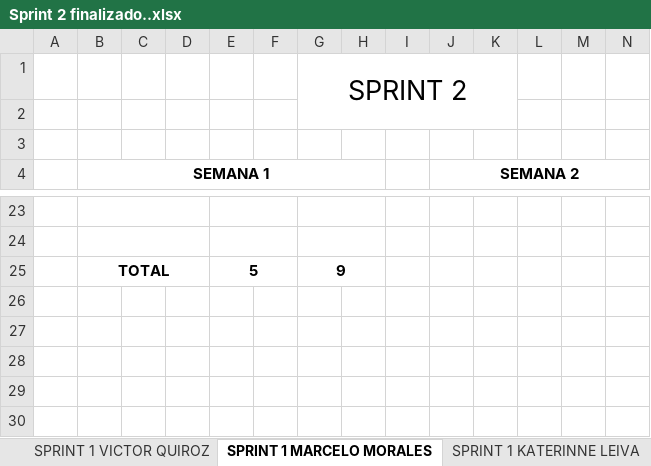
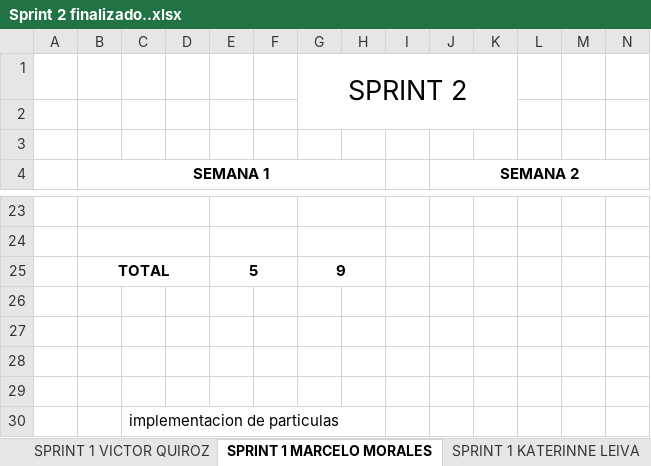
Before and after one commit to vicquiroz/SlimeSmasher, an Excel workbook: burndown y trabajo de equipo/Sprint 2 Finalizado/Sprint 2 finalizado..xlsx, sheet SPRINT 1 MARCELO MORALES, drawn as a sheet; only a part is shown, gaps mark what is left out; values as stored, in another font and other column widths than the file's, no borders; charts and pictures not drawn; rows hold the shown columns only; the diff names each change by its address in the sheet, - before the commit and + after, or states it on an @@ line.

```diff
--- a/burndown y trabajo de equipo/Sprint 2 Finalizado/Sprint 2 finalizado..xlsx (sheet SPRINT 1 MARCELO MORALES)
+++ b/burndown y trabajo de equipo/Sprint 2 Finalizado/Sprint 2 finalizado..xlsx (sheet SPRINT 1 MARCELO MORALES)
+row 26: (empty)
+row 27: (empty)
+row 28: (empty)
+row 29: (empty)
+row 30:  |  | implementacion de particulas
```
Also changed, not shown: sheet SPRINT 1 JORDY NAVEAS, sheet SPRINT 1 KATERINNE LEIVA, charts or pictures.
